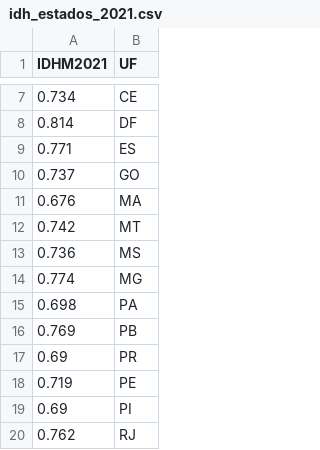
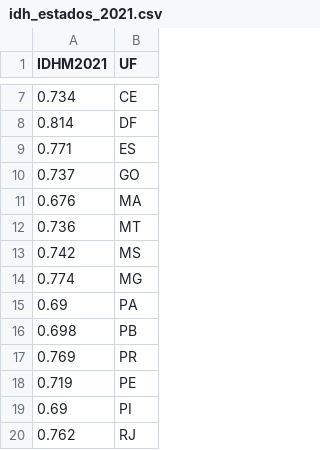
Before and after one commit to brunorm86/projeto_final_visualizacao_dados, a CSV file: data/idh_estados_2021.csv, drawn as a sheet; only a part is shown, gaps mark what is left out.

```diff
--- a/data/idh_estados_2021.csv
+++ b/data/idh_estados_2021.csv
@@ -11,8 +11,8 @@ IDHM2021,UF
 0.676,MA
-0.742,MT
-0.736,MS
+0.736,MT
+0.742,MS
 0.774,MG
-0.698,PA
-0.769,PB
-0.69,PR
+0.69,PA
+0.698,PB
+0.769,PR
 0.719,PE
```
Also changed, not shown: 4 other files.
